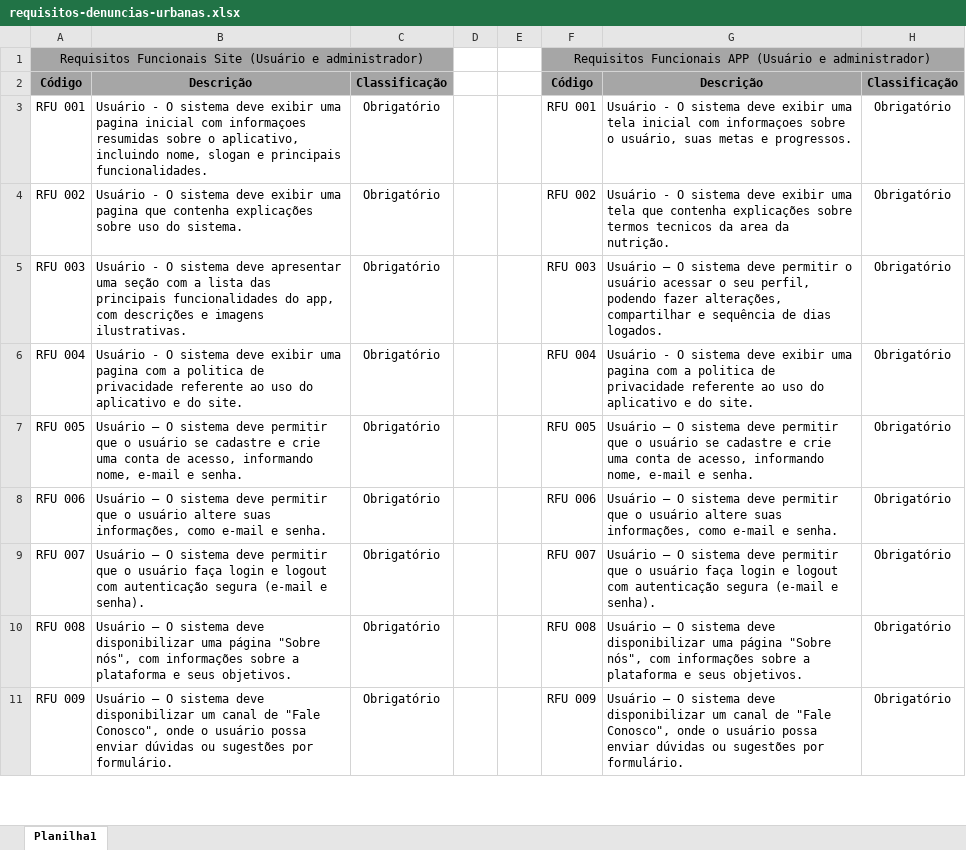
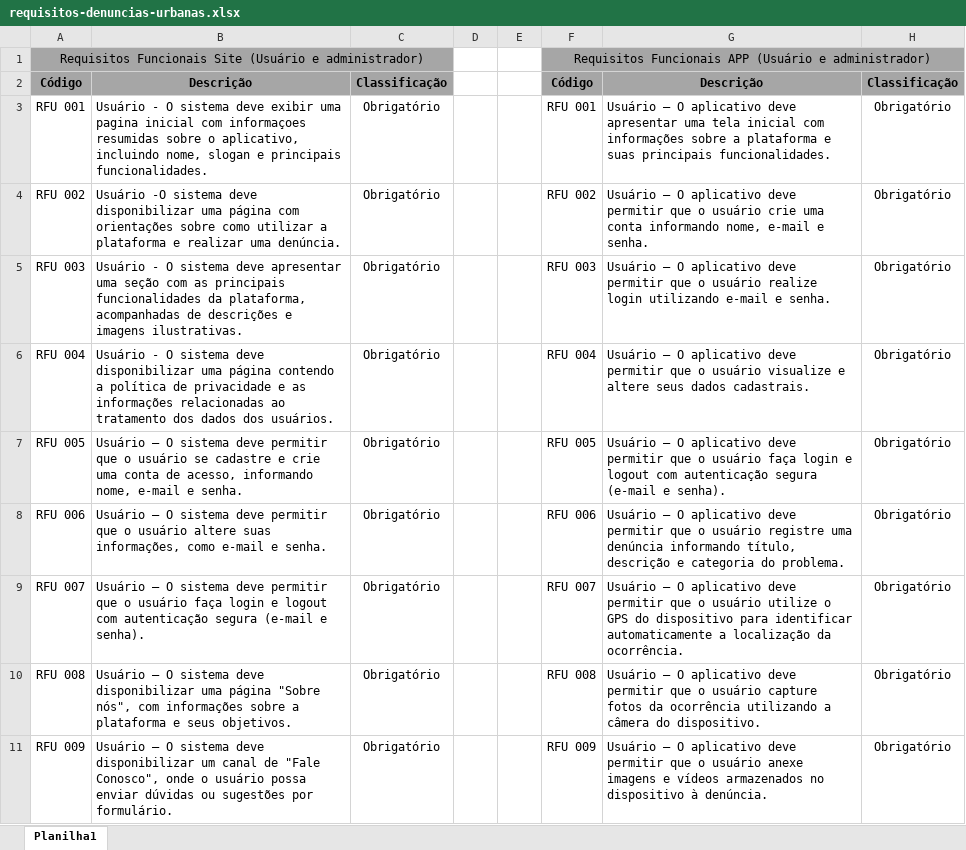
Before and after one commit to ValterRibeiro1994/tcc-etec, an Excel workbook: tcc-documentacao/Planejamento/Requisitos/requisitos-denuncias-urbanas.xlsx, sheet Planilha1, drawn as a sheet; only a part is shown; values as stored, in another font and other column widths than the file's, no borders; the diff covers the shown part only; the diff names each change by its address in the sheet, - before the commit and + after, or states it on an @@ line.

```diff
--- a/tcc-documentacao/Planejamento/Requisitos/requisitos-denuncias-urbanas.xlsx (sheet Planilha1)
+++ b/tcc-documentacao/Planejamento/Requisitos/requisitos-denuncias-urbanas.xlsx (sheet Planilha1)
-G3: Usuário - O sistema deve exibir uma tela inicial com informaçoes sobre o usuário, suas metas e progressos.
+G3: Usuário — O aplicativo deve apresentar uma tela inicial com informações sobre a plataforma e suas principais funcionalidades.
-B4: Usuário - O sistema deve exibir uma pagina que contenha explicações sobre uso do sistema.
+B4: Usuário -O sistema deve disponibilizar uma página com orientações sobre como utilizar a plataforma e realizar uma denúncia.
-G4: Usuário - O sistema deve exibir uma tela que contenha explicações sobre termos tecnicos da area da nutrição.
+G4: Usuário — O aplicativo deve permitir que o usuário crie uma conta informando nome, e-mail e senha.
-B5: …seção com a lista das principais funcionalidades do app, com descrições e…
+B5: …seção com as principais funcionalidades da plataforma, acompanhadas de descrições e…
-G5: …— O sistema deve permitir o usuário acessar o seu perfil, podendo fazer alterações, compartilhar e sequência de dias logados.
+G5: …— O aplicativo deve permitir que o usuário realize login utilizando e-mail e senha.
-B6: …sistema deve exibir uma pagina com a politica de privacidade referente ao uso do aplicativo e do site.
+B6: …sistema deve disponibilizar uma página contendo a política de privacidade e as informações relacionadas ao tratamento dos dados dos usuários.
-G6: Usuário - O sistema deve exibir uma pagina com a politica de privacidade referente ao uso do aplicativo e do site.
+G6: Usuário — O aplicativo deve permitir que o usuário visualize e altere seus dados cadastrais.
-G7: …— O sistema deve permitir que o usuário se cadastre e crie uma conta de acesso, informando nome, e-mail e senha.
+G7: …— O aplicativo deve permitir que o usuário faça login e logout com autenticação segura (e-mail e senha).
-G8: …— O sistema deve permitir que o usuário altere suas informações, como e-mail e senha.
+G8: …— O aplicativo deve permitir que o usuário registre uma denúncia informando título, descrição e categoria do problema.
-G9: …— O sistema deve permitir que o usuário faça login e logout com autenticação segura (e-mail e senha).
+G9: …— O aplicativo deve permitir que o usuário utilize o GPS do dispositivo para identificar automaticamente a localização da ocorrência.
-G10: …— O sistema deve disponibilizar uma página "Sobre nós", com informações sobre a plataforma e seus objetivos.
+G10: …— O aplicativo deve permitir que o usuário capture fotos da ocorrência utilizando a câmera do dispositivo.
-G11: …— O sistema deve disponibilizar um canal de "Fale Conosco", onde o usuário possa enviar dúvidas ou sugestões por formulário.
+G11: …— O aplicativo deve permitir que o usuário anexe imagens e vídeos armazenados no dispositivo à denúncia.
```
Also changed, not shown: 36 edited cells elsewhere in this sheet.
